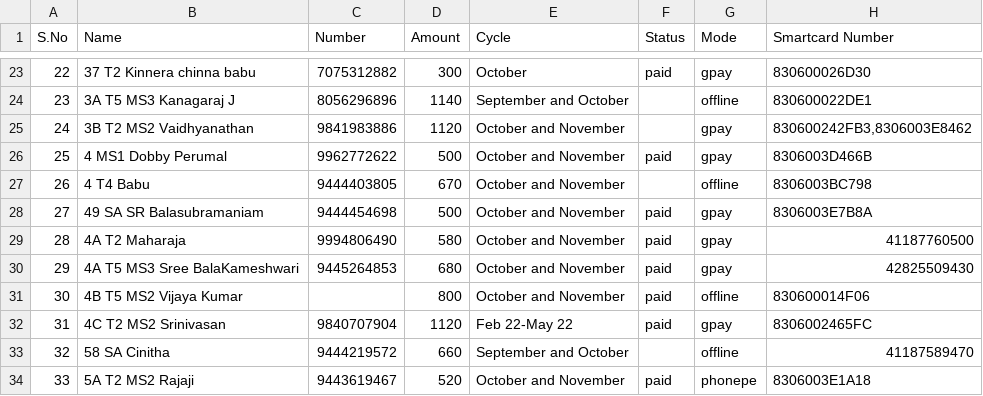
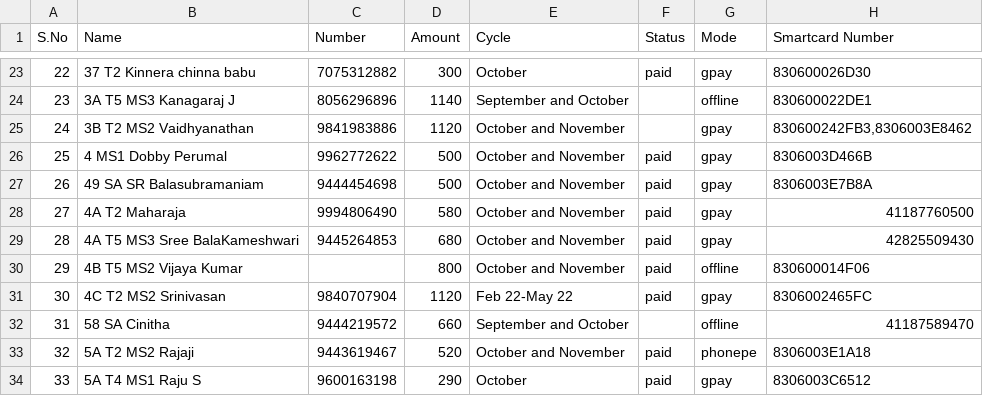
Before and after one commit to Gowthamrajp/PaymentReminder, a CSV file: CustomerData.csv, drawn as a sheet; only a part is shown, gaps mark what is left out; the shorter side is filled out with more unchanged rows; removed rows and columns are numbered as before the commit, all else as after; the diff names each change by its address in the sheet, - before the commit and + after, or states it on an @@ line.

Commit message:
data update

```diff
--- a/CustomerData.csv
+++ b/CustomerData.csv
-row 27: 26 | 4 T4 Babu | 9444403805 | 670 | October and November |  | offline | 8306003BC798
@@ column A (S.No) renumbered from row 27 down @@
```
